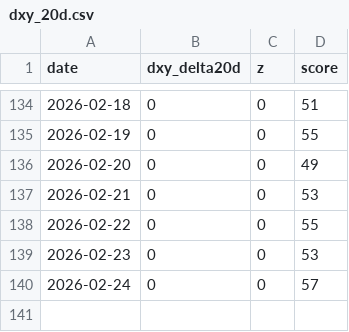
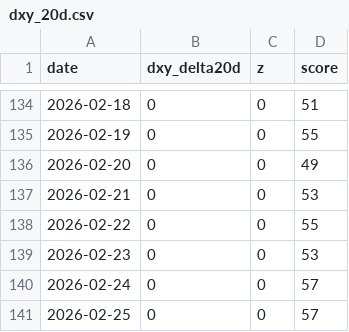
Before and after one commit to firemansghost/btc-risk-dashboard-V3, a CSV file: public/signals/dxy_20d.csv, drawn as a sheet; only a part is shown, gaps mark what is left out; the diff names each change by its address in the sheet, - before the commit and + after, or states it on an @@ line.

```diff
--- a/public/signals/dxy_20d.csv
+++ b/public/signals/dxy_20d.csv
+row 141: 2026-02-25 | 0 | 0 | 57
```
Also changed, not shown: public/data/factor_history.csv, public/data/history.csv, 23 other files.
